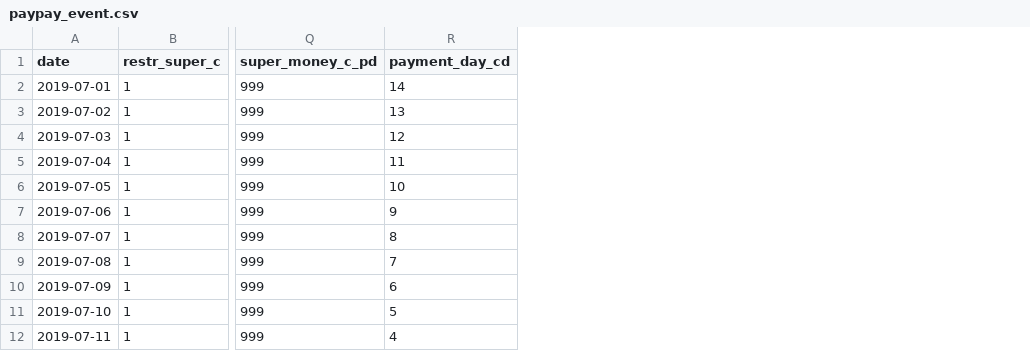
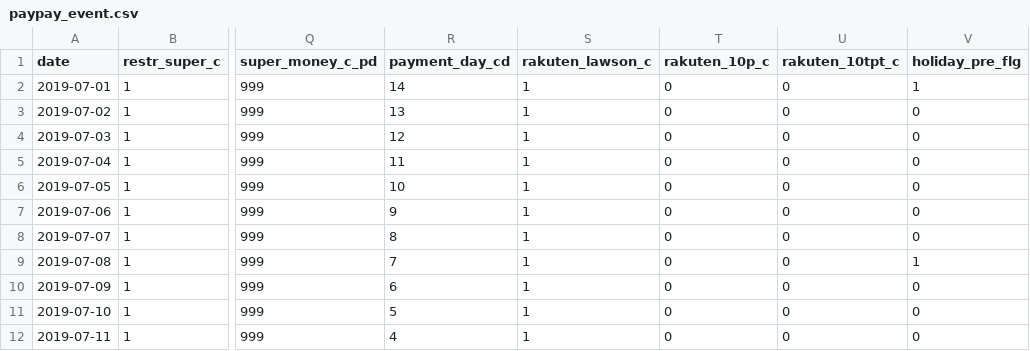
Before and after one commit to shinsei66/ai_hack_pp, a CSV file: paypay_event.csv, drawn as a sheet; only a part is shown, gaps mark what is left out; the diff names each change by its address in the sheet, - before the commit and + after, or states it on an @@ line.

Commit message:
paypay_event_update

```diff
--- a/paypay_event.csv
+++ b/paypay_event.csv
+column S (rakuten_lawson_c), rows 2-12: all 1
+column T (rakuten_10p_c), rows 2-12: all 0
+column U (rakuten_10tpt_c), rows 2-12: all 0
+column V (holiday_pre_flg), rows 2-12: 1 | 0 | 0 | 0 | 0 | 0 | 0 | 1 | 0 | 0 | 0
```
